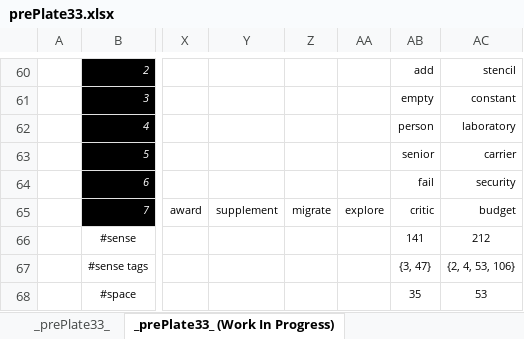
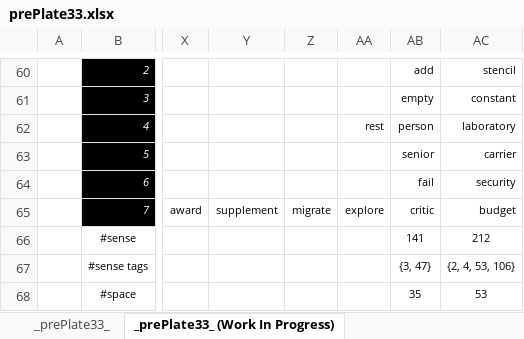
Before and after one commit to openroot/prePlate33, an Excel workbook: prePlate33/Offline Documents (Periodic)/prePlate33.xlsx, sheet _prePlate33_ (Work In Progress), drawn as a sheet; only a part is shown, gaps mark what is left out; values as stored, in another font and other column widths than the file's, no borders; charts and pictures not drawn; the diff names each change by its address in the sheet, - before the commit and + after, or states it on an @@ line.

```diff
--- a/prePlate33/Offline Documents (Periodic)/prePlate33.xlsx (sheet _prePlate33_ (Work In Progress))
+++ b/prePlate33/Offline Documents (Periodic)/prePlate33.xlsx (sheet _prePlate33_ (Work In Progress))
-AA62: (empty)
+AA62: rest
```
Also changed, not shown: sheet _prePlate33_, 3 other files.
